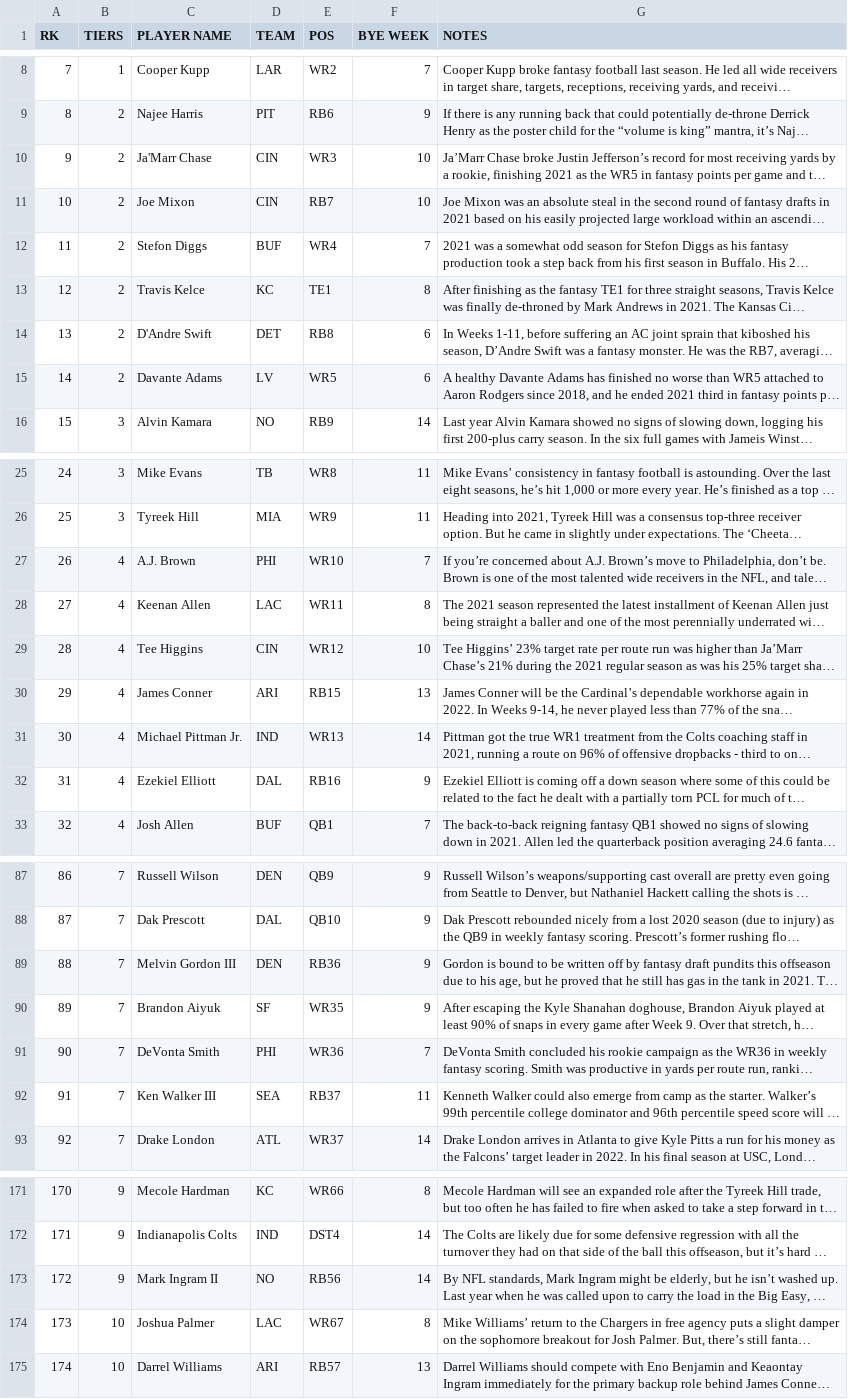
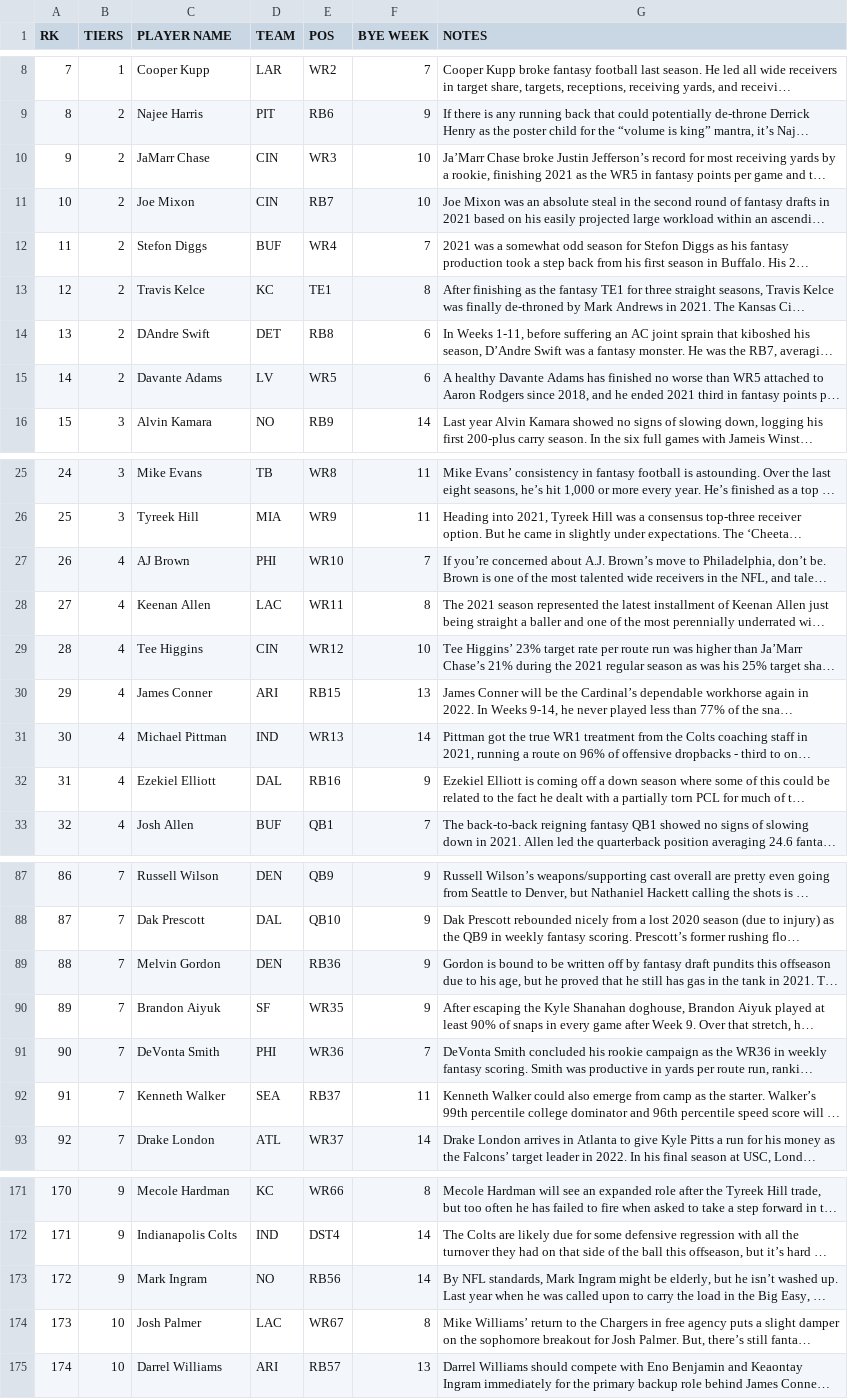
Before and after one commit to andrew06074/seltzer_sheets, a CSV file: FantasyPros_2022_Draft_ALL_Rankings_notes.csv, drawn as a sheet; only a part is shown, gaps mark what is left out; long unchanged cells end in …; the diff covers the shown part only; the diff names each change by its address in the sheet, - before the commit and + after, or states it on an @@ line.

Commit message:
fixing names

```diff
--- a/FantasyPros_2022_Draft_ALL_Rankings_notes.csv
+++ b/FantasyPros_2022_Draft_ALL_Rankings_notes.csv
-C10 (PLAYER NAME): Ja'Marr Chase
+C10 (PLAYER NAME): JaMarr Chase
-C14 (PLAYER NAME): D'Andre Swift
+C14 (PLAYER NAME): DAndre Swift
-C27 (PLAYER NAME): A.J. Brown
+C27 (PLAYER NAME): AJ Brown
-C31 (PLAYER NAME): Michael Pittman Jr.
+C31 (PLAYER NAME): Michael Pittman
-C89 (PLAYER NAME): Melvin Gordon III
+C89 (PLAYER NAME): Melvin Gordon
-C92 (PLAYER NAME): Ken Walker III
+C92 (PLAYER NAME): Kenneth Walker
-C173 (PLAYER NAME): Mark Ingram II
+C173 (PLAYER NAME): Mark Ingram
-C174 (PLAYER NAME): Joshua Palmer
+C174 (PLAYER NAME): Josh Palmer
```
Also changed, not shown: 15 edited cells elsewhere in this file, past_5_year.csv.
